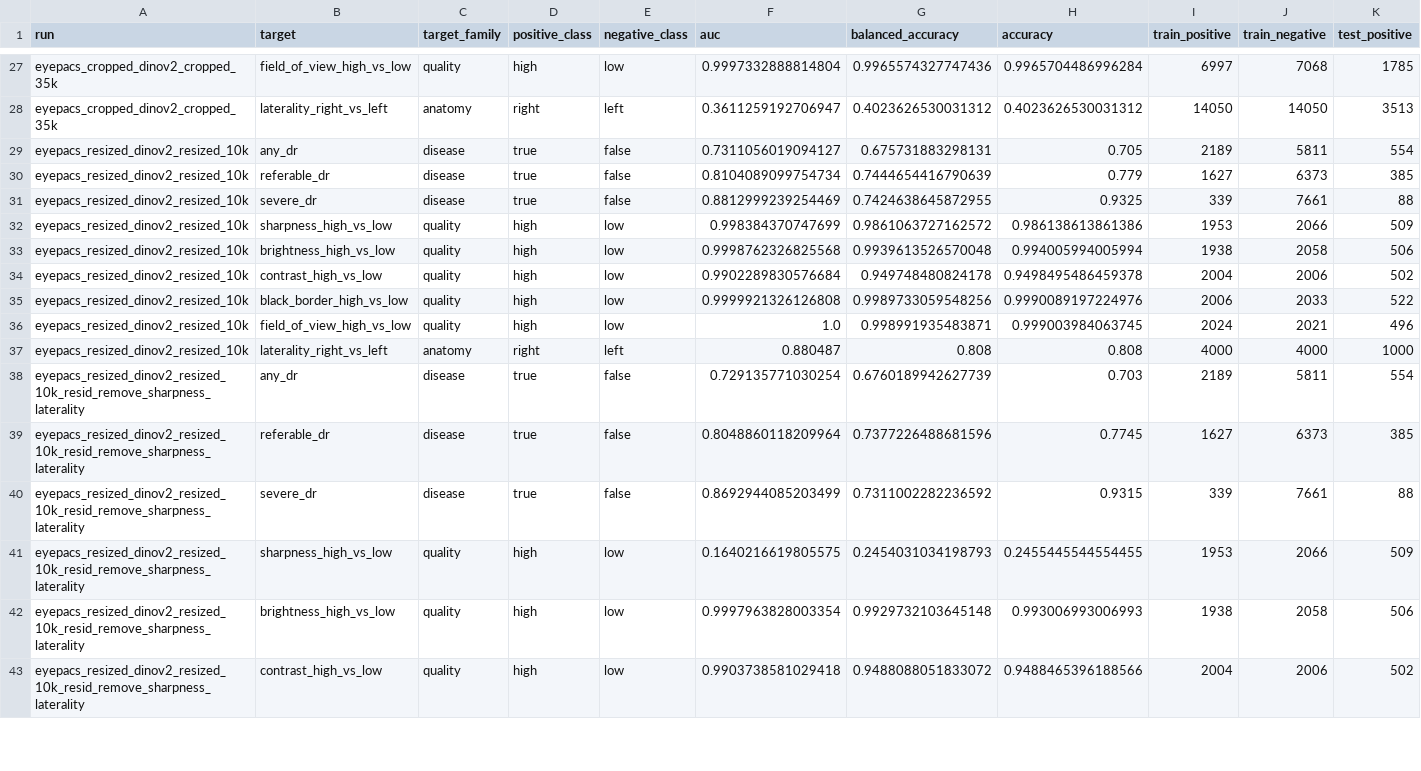
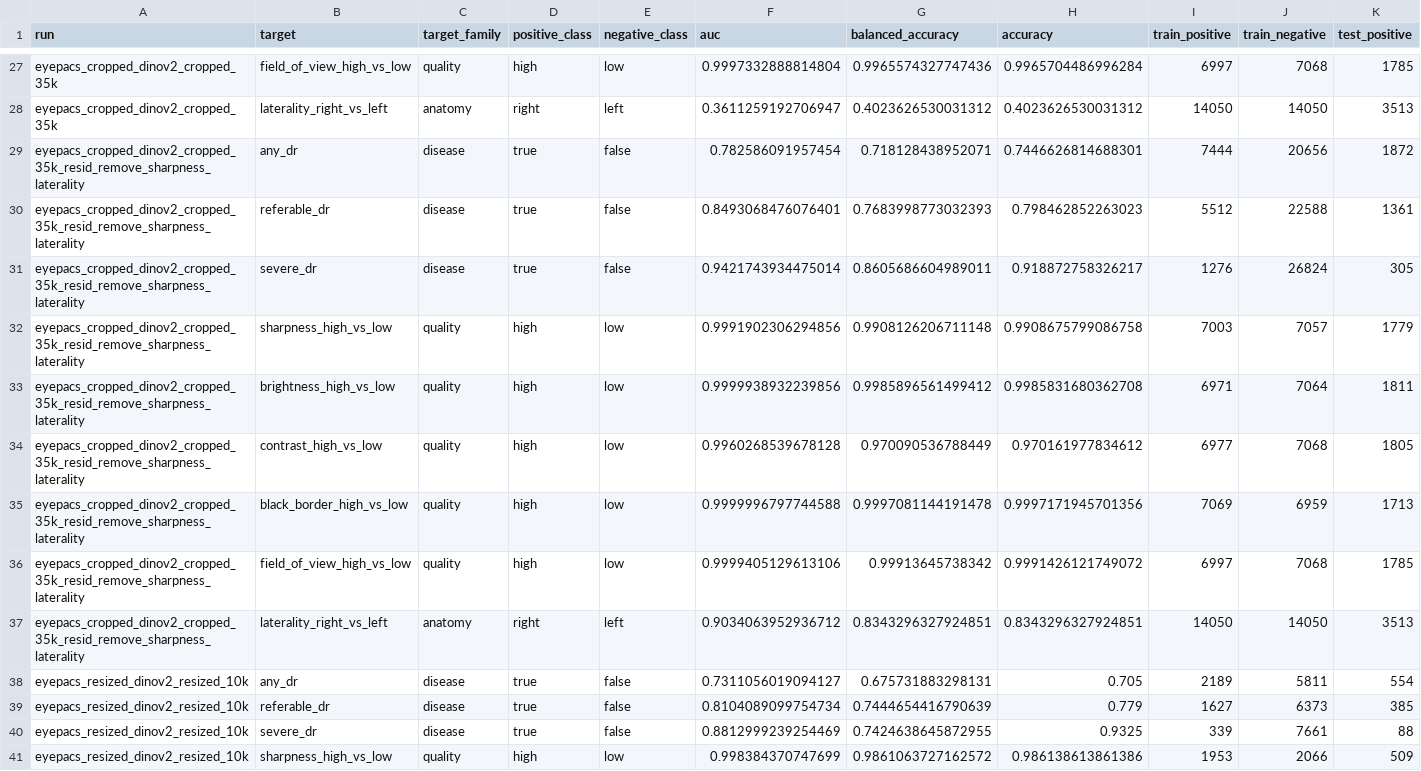
Before and after one commit to MustafaMunir123/retina-representation-interpretability, a CSV file: outputs/tables/probe_metrics.csv, drawn as a sheet; only a part is shown, gaps mark what is left out; the shorter side is filled out with more unchanged rows; rows hold the shown columns only; the diff names each change by its address in the sheet, - before the commit and + after, or states it on an @@ line.

```diff
--- a/outputs/tables/probe_metrics.csv
+++ b/outputs/tables/probe_metrics.csv
+row 29: eyepacs_cropped_dinov2_cropped_35k_resid_remove_sharpness_laterality | any_dr | disease | true | false | 0.782586091957454 | 0.718128438952071 | 0.7446626814688301 | 7444 | 20656 | 1872
+row 30: eyepacs_cropped_dinov2_cropped_35k_resid_remove_sharpness_laterality | referable_dr | disease | true | false | 0.8493068476076401 | 0.7683998773032393 | 0.798462852263023 | 5512 | 22588 | 1361
+row 31: eyepacs_cropped_dinov2_cropped_35k_resid_remove_sharpness_laterality | severe_dr | disease | true | false | 0.9421743934475014 | 0.8605686604989011 | 0.918872758326217 | 1276 | 26824 | 305
+row 32: eyepacs_cropped_dinov2_cropped_35k_resid_remove_sharpness_laterality | sharpness_high_vs_low | quality | high | low | 0.9991902306294856 | 0.9908126206711148 | 0.9908675799086758 | 7003 | 7057 | 1779
+row 33: eyepacs_cropped_dinov2_cropped_35k_resid_remove_sharpness_laterality | brightness_high_vs_low | quality | high | low | 0.9999938932239856 | 0.9985896561499412 | 0.9985831680362708 | 6971 | 7064 | 1811
+row 34: eyepacs_cropped_dinov2_cropped_35k_resid_remove_sharpness_laterality | contrast_high_vs_low | quality | high | low | 0.9960268539678128 | 0.970090536788449 | 0.970161977834612 | 6977 | 7068 | 1805
+row 35: eyepacs_cropped_dinov2_cropped_35k_resid_remove_sharpness_laterality | black_border_high_vs_low | quality | high | low | 0.9999996797744588 | 0.9997081144191478 | 0.9997171945701356 | 7069 | 6959 | 1713
+row 36: eyepacs_cropped_dinov2_cropped_35k_resid_remove_sharpness_laterality | field_of_view_high_vs_low | quality | high | low | 0.9999405129613106 | 0.99913645738342 | 0.9991426121749072 | 6997 | 7068 | 1785
+row 37: eyepacs_cropped_dinov2_cropped_35k_resid_remove_sharpness_laterality | laterality_right_vs_left | anatomy | right | left | 0.9034063952936712 | 0.8343296327924851 | 0.8343296327924851 | 14050 | 14050 | 3513
```
Also changed, not shown: outputs/tables/direction_stability.csv, outputs/tables/direction_summary.csv, 8 other files.
